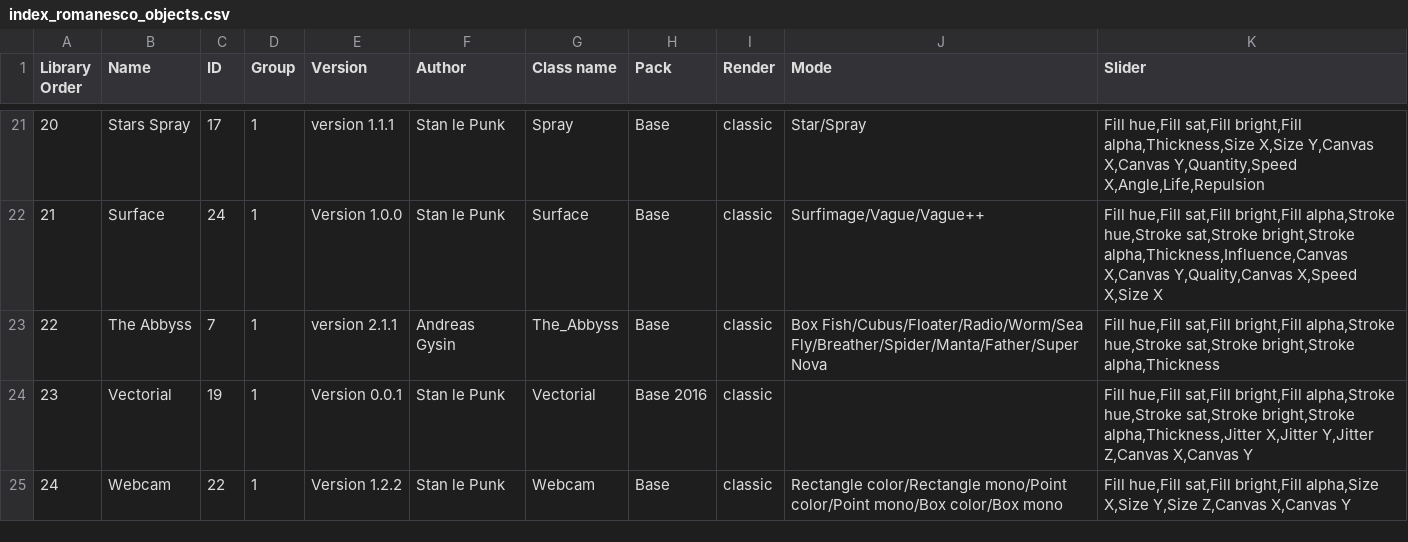
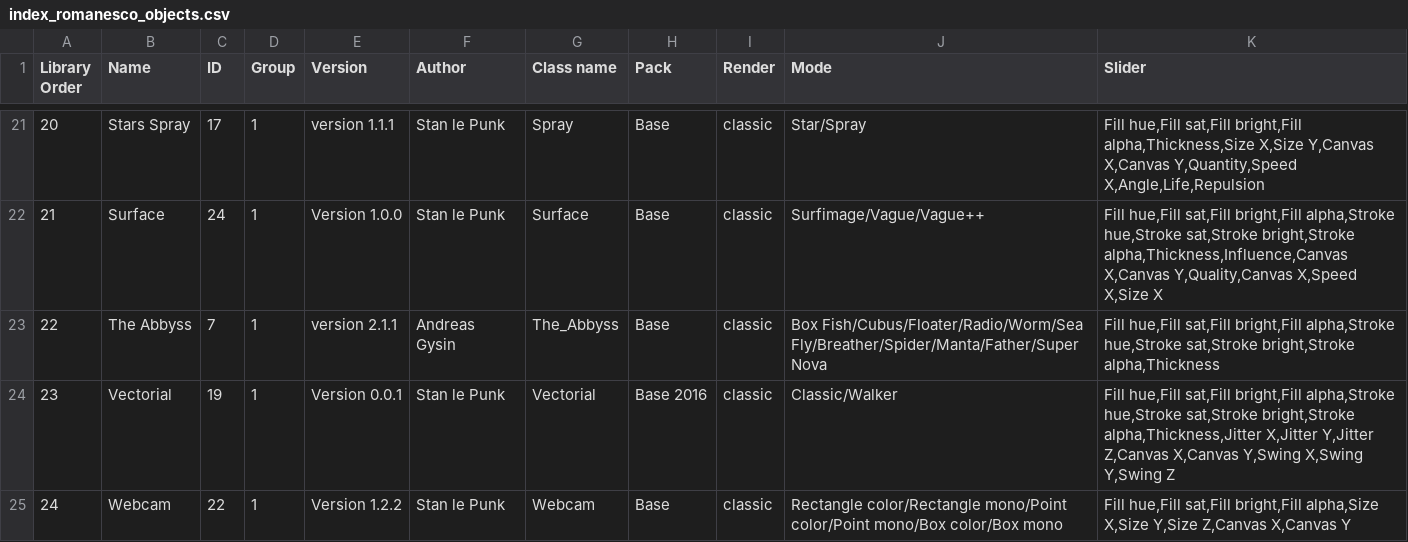
Before and after one commit to knupel/ROMANESCO-Processing, a CSV file: Software_29/Controleur_29/preferences/objects/index_romanesco_objects.csv, drawn as a sheet; only a part is shown, gaps mark what is left out.

Commit message:
clean a little bit the code guide and add walker mode to Vectorial item

```diff
--- a/Software_29/Controleur_29/preferences/objects/index_romanesco_objects.csv
+++ b/Software_29/Controleur_29/preferences/objects/index_romanesco_objects.csv
@@ -23,3 +23,3 @@ Library Order,Name,ID,Group,Version,Author,Class name,Pack,Render,Mode,Slider
 22,The Abbyss,7,1,version 2.1.1,Andreas Gysin,The_Abbyss,Base,classic,Box Fish/Cubus/Floater/Radio/Worm/Sea Fly/Breather/Spider/Manta/Father/Super Nova,"Fill hue,Fill sat,Fill bright,Fill alpha,Stroke hue,Stroke sat,Stroke bright,Stroke alpha,Thickness"
-23,Vectorial,19,1,Version 0.0.1,Stan le Punk,Vectorial,Base 2016,classic,,"Fill hue,Fill sat,Fill bright,Fill alpha,Stroke hue,Stroke sat,Stroke bright,Stroke alpha,Thickness,Jitter X,Jitter Y,Jitter Z,Canvas X,Canvas Y"
+23,Vectorial,19,1,Version 0.0.1,Stan le Punk,Vectorial,Base 2016,classic,Classic/Walker,"Fill hue,Fill sat,Fill bright,Fill alpha,Stroke hue,Stroke sat,Stroke bright,Stroke alpha,Thickness,Jitter X,Jitter Y,Jitter Z,Canvas X,Canvas Y,Swing X,Swing Y,Swing Z"
 24,Webcam,22,1,Version 1.2.2,Stan le Punk,Webcam,Base,classic,Rectangle color/Rectangle mono/Point color/Point mono/Box color/Box mono,"Fill hue,Fill sat,Fill bright,Fill alpha,Size X,Size Y,Size Z,Canvas X,Canvas Y"
```
Also changed, not shown: Software_29/PreScene_29/preferences/objects/index_romanesco_objects.csv, 35 other files.
